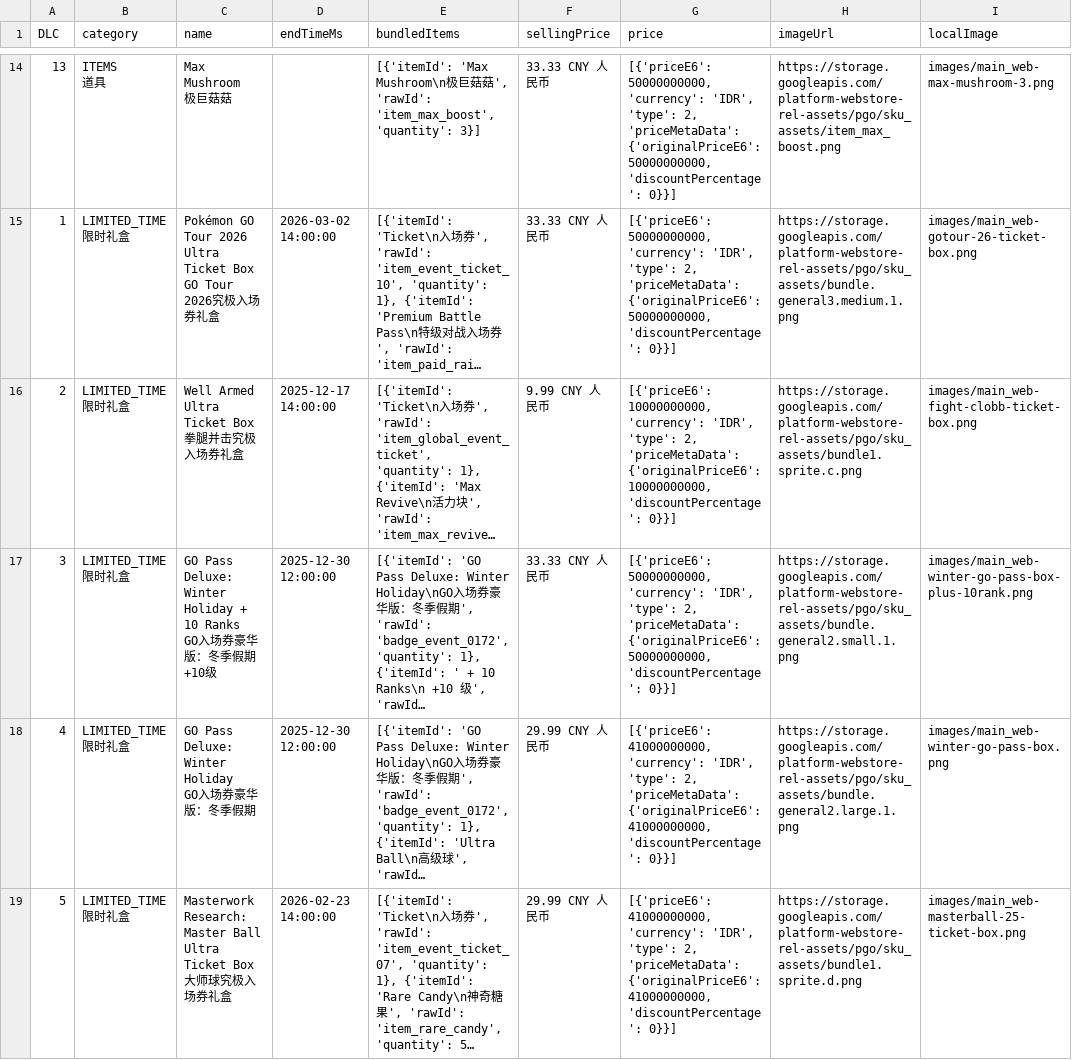
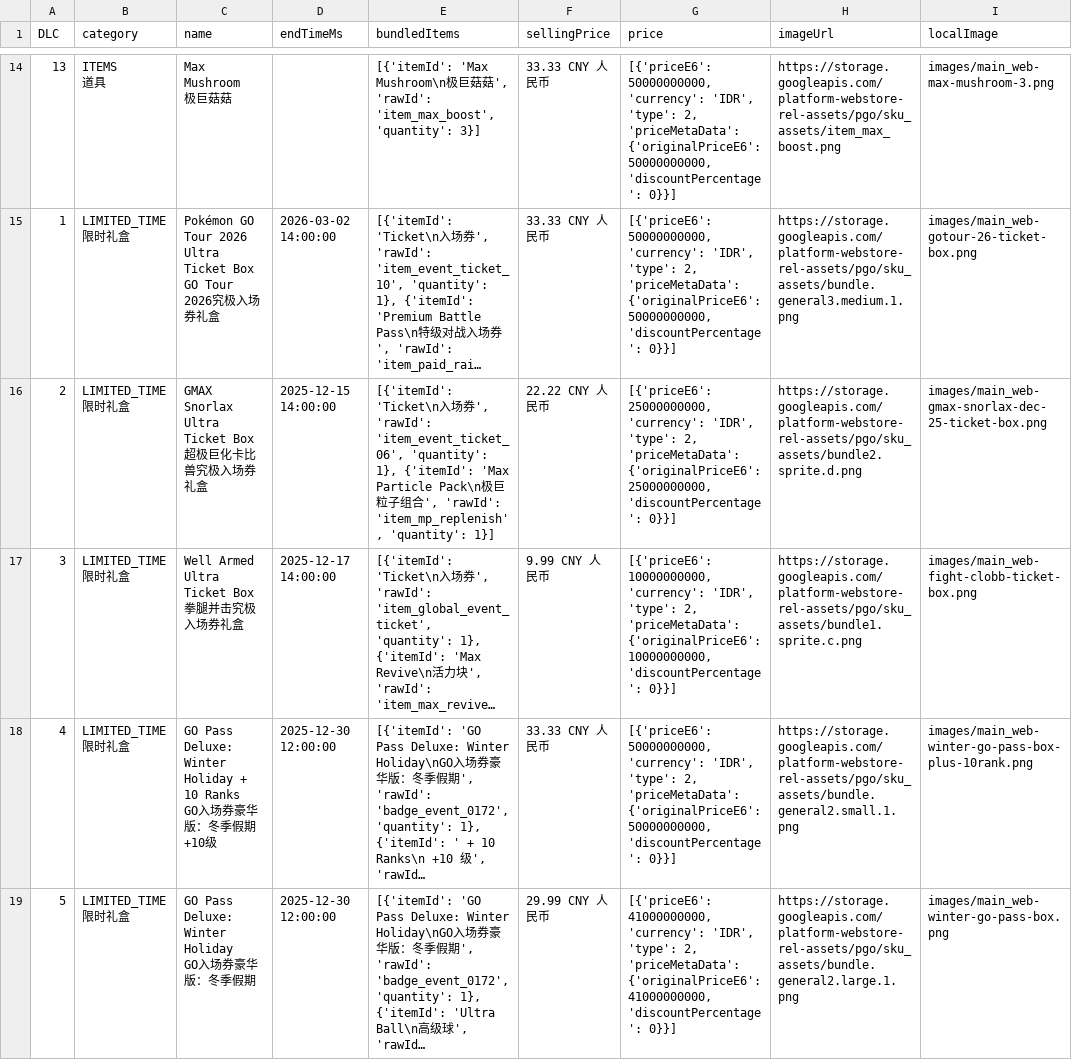
Before and after one commit to TeemoInOxford/pokemongo-store-tracker, a CSV file: webstore_items_limited.csv, drawn as a sheet; only a part is shown, gaps mark what is left out; the shorter side is filled out with more unchanged rows; long unchanged cells end in …; addresses are those after the commit; ↵ is a line break in a cell; the diff names each change by its address in the sheet, - before the commit and + after, or states it on an @@ line.

Commit message:
Update store data and images [auto]

```diff
--- a/webstore_items_limited.csv
+++ b/webstore_items_limited.csv
+row 16: 2 | LIMITED_TIME ↵ 限时礼盒 | GMAX Snorlax Ultra Ticket Box ↵ 超极巨化卡比兽究极入场券礼盒 | 2025-12-15 14:00:00 | [{'itemId': 'Ticket\n入场券', 'rawId': 'item_event_ticket_06', 'quantity': 1}, {'itemId': 'Max Particle Pack\n极巨粒子组合', 'rawId': 'item_mp_replenish', 'quantity': 1}] | 22.22 CNY 人民币 | [{'priceE6': 25000000000, 'currency': 'IDR', 'type': 2, 'priceMetaData': {'originalPriceE6': 25000000000, 'discountPercentage': 0}}] | https://storage.googleapis.com/platform-webstore-rel-assets/pgo/sku_assets/bundle2.sprite.d.png | images/main_web-gmax-snorlax-dec-25-ticket-box.png
@@ column A (DLC) renumbered between rows 17 and 24 @@
```
Also changed, not shown: 4 other files.
